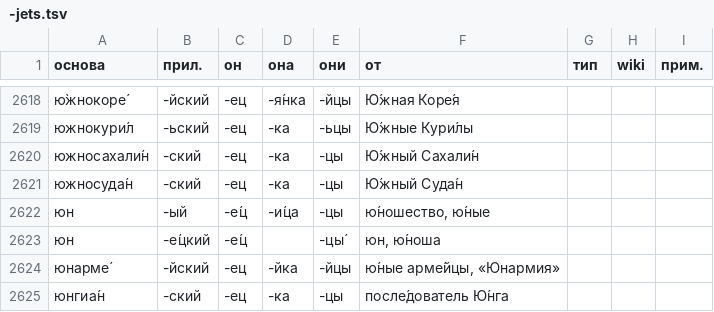
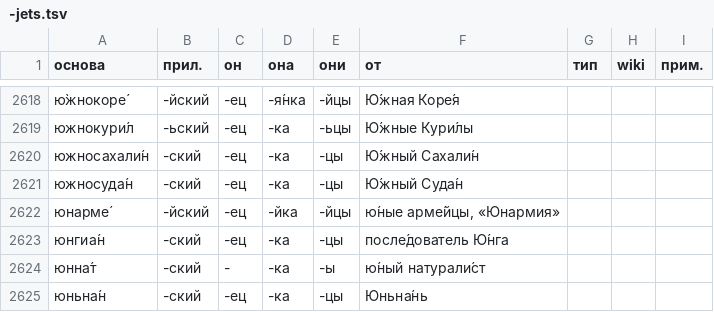
Before and after one commit to bzaar/demonyms, a TSV file: -jets.tsv, drawn as a sheet; only a part is shown, gaps mark what is left out; the shorter side is filled out with more unchanged rows.

Commit message:
Remove юнец, юни́ца

```diff
--- a/-jets.tsv
+++ b/-jets.tsv
@@ -2621,4 +2621,2 @@
 южносуда́н	-ский	-ец	-ка	-цы	Ю́жный Суда́н			
-юн	-ый	-е́ц	-и́ца	-цы	ю́ношество, ю́ные			
-юн	-е́цкий	-е́ц		-цы́	юн, ю́ноша			
 юнарме́	-йский	-ец	-йка	-йцы	ю́ные арме́йцы, «Юнармия»			
```
